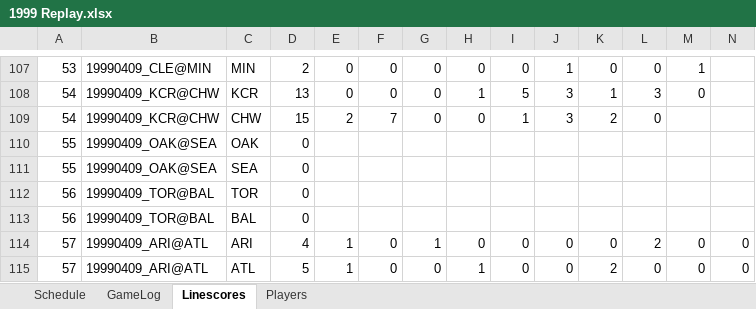
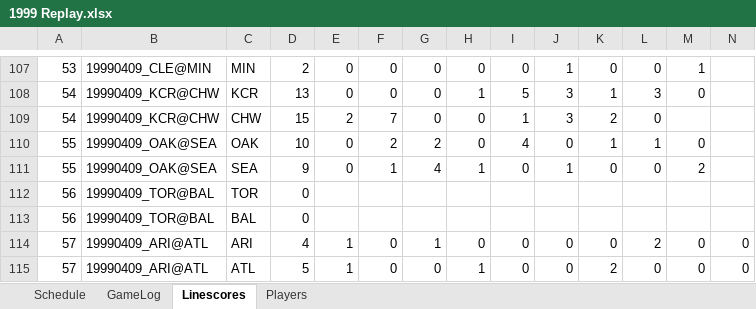
Before and after one commit to jrg06009/JGSOM, an Excel workbook: data/1999 Replay.xlsx, sheet Linescores, drawn as a sheet; only a part is shown, gaps mark what is left out; values as stored, in another font and other column widths than the file's, no borders; removed rows and columns are numbered as before the commit, all else as after; rows hold the shown columns only; the diff names each change by its address in the sheet, - before the commit and + after, or states it on an @@ line.

```diff
--- a/data/1999 Replay.xlsx (sheet Linescores)
+++ b/data/1999 Replay.xlsx (sheet Linescores)
-row 110: 55 | 19990409_OAK@SEA | OAK | 0
-row 111: 55 | 19990409_OAK@SEA | SEA | 0
+row 110: 55 | 19990409_OAK@SEA | OAK | 10 | 0 | 2 | 2 | 0 | 4 | 0 | 1 | 1 | 0
+row 111: 55 | 19990409_OAK@SEA | SEA | 9 | 0 | 1 | 4 | 1 | 0 | 1 | 0 | 0 | 2
```
Also changed, not shown: sheet GameLog, sheet Schedule.
